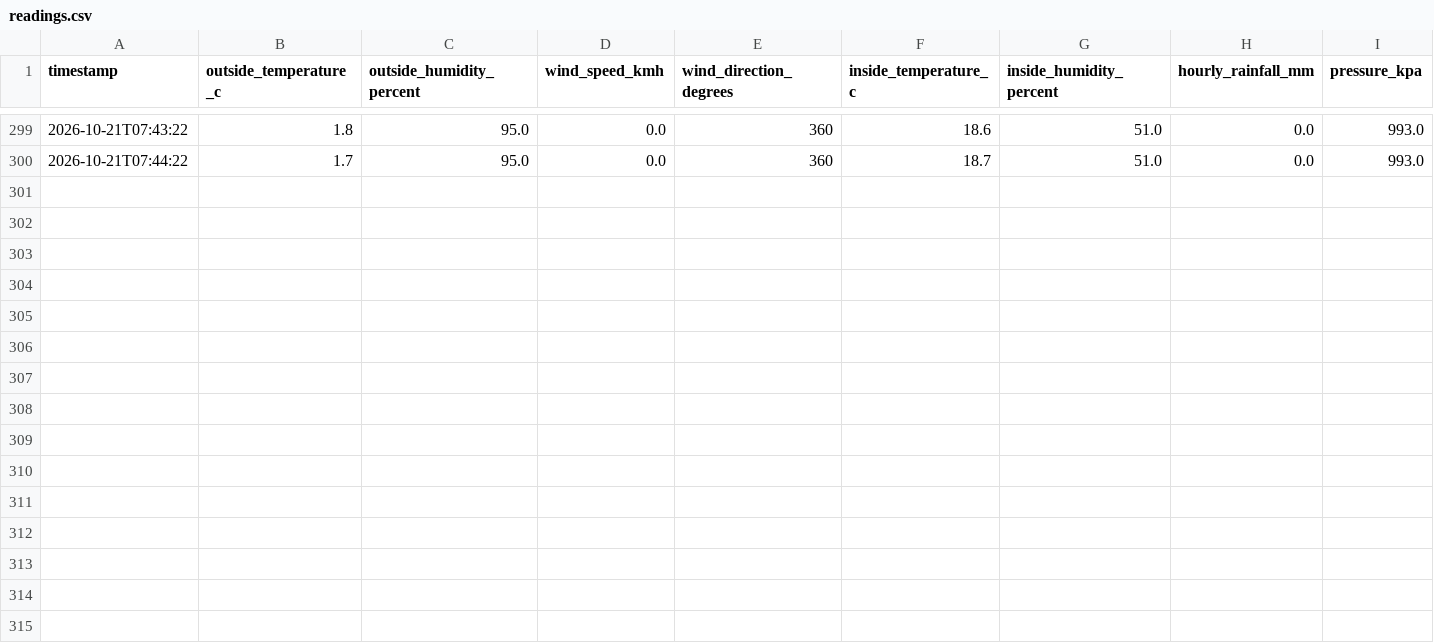
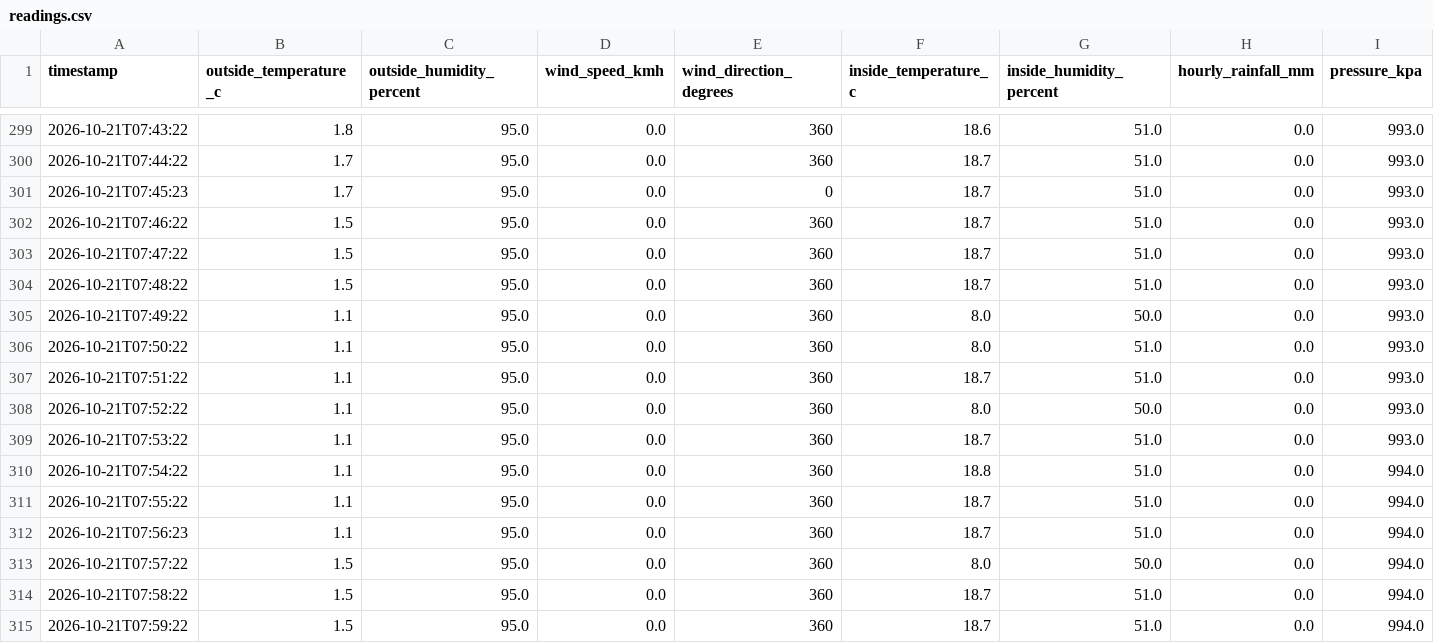
Before and after one commit to sergio-faraldo/weatherLogger, a CSV file: readings.csv, drawn as a sheet; only a part is shown, gaps mark what is left out.

Commit message:
Automatic upload

```diff
--- a/readings.csv
+++ b/readings.csv
@@ -300 +300,16 @@ timestamp,outside_temperature_c,outside_humidity_percent,wind_speed_kmh,wind_dir
 2026-10-21T07:44:22,1.7,95.0,0.0,360,18.7,51.0,0.0,993.0
+2026-10-21T07:45:23,1.7,95.0,0.0,0,18.7,51.0,0.0,993.0
+2026-10-21T07:46:22,1.5,95.0,0.0,360,18.7,51.0,0.0,993.0
+2026-10-21T07:47:22,1.5,95.0,0.0,360,18.7,51.0,0.0,993.0
+2026-10-21T07:48:22,1.5,95.0,0.0,360,18.7,51.0,0.0,993.0
+2026-10-21T07:49:22,1.1,95.0,0.0,360,8.0,50.0,0.0,993.0
+2026-10-21T07:50:22,1.1,95.0,0.0,360,8.0,51.0,0.0,993.0
+2026-10-21T07:51:22,1.1,95.0,0.0,360,18.7,51.0,0.0,993.0
+2026-10-21T07:52:22,1.1,95.0,0.0,360,8.0,50.0,0.0,993.0
+2026-10-21T07:53:22,1.1,95.0,0.0,360,18.7,51.0,0.0,993.0
+2026-10-21T07:54:22,1.1,95.0,0.0,360,18.8,51.0,0.0,994.0
+2026-10-21T07:55:22,1.1,95.0,0.0,360,18.7,51.0,0.0,994.0
+2026-10-21T07:56:23,1.1,95.0,0.0,360,18.7,51.0,0.0,994.0
+2026-10-21T07:57:22,1.5,95.0,0.0,360,8.0,50.0,0.0,994.0
+2026-10-21T07:58:22,1.5,95.0,0.0,360,18.7,51.0,0.0,994.0
+2026-10-21T07:59:22,1.5,95.0,0.0,360,18.7,51.0,0.0,994.0
```
